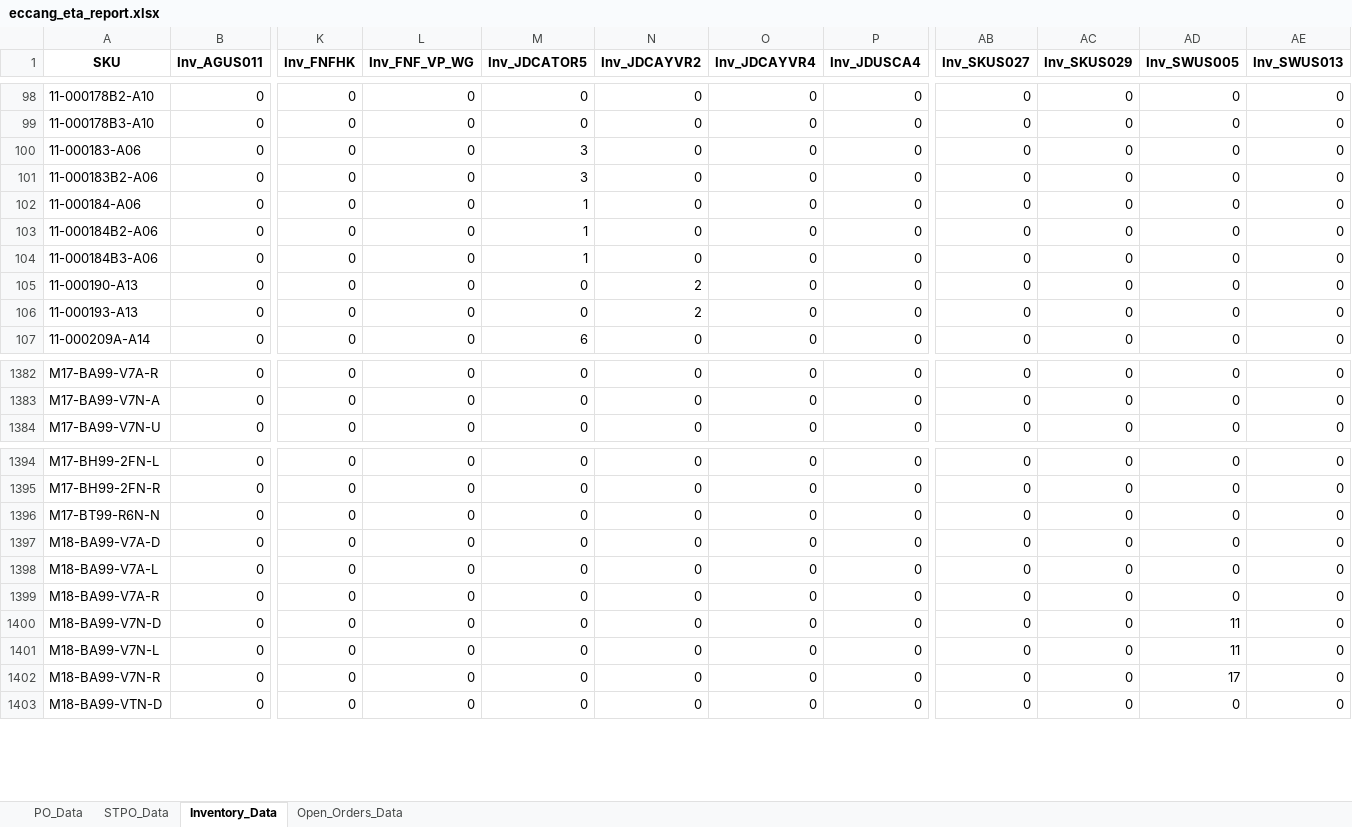
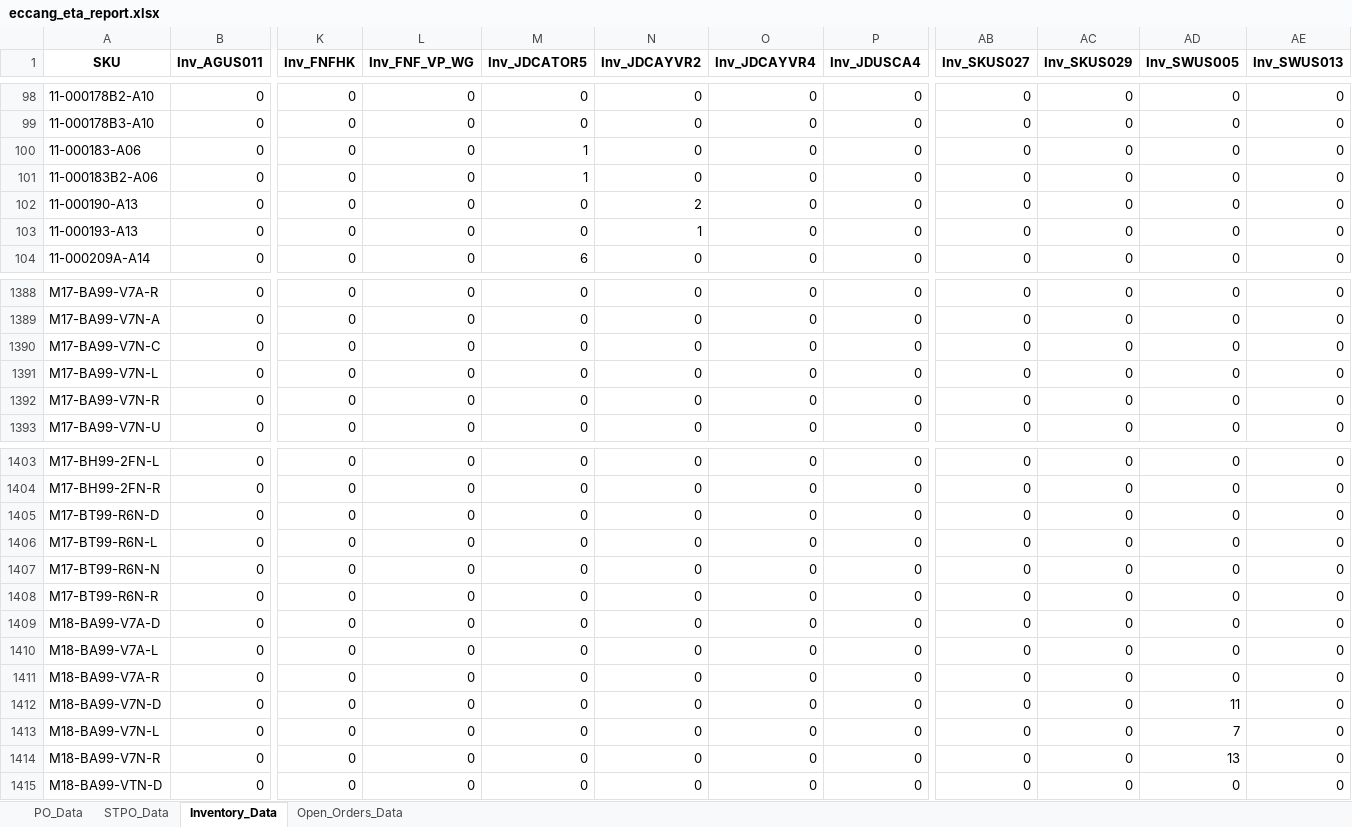
Before and after one commit to tom-valencia/eta-eccang-report, an Excel workbook: eccang_eta_report.xlsx, sheet Inventory_Data, drawn as a sheet; only a part is shown, gaps mark what is left out; values as stored, in another font and other column widths than the file's, no borders; removed rows and columns are numbered as before the commit, all else as after; rows hold the shown columns only; the diff covers the shown part only; the diff names each change by its address in the sheet, - before the commit and + after, or states it on an @@ line.

```diff
--- a/eccang_eta_report.xlsx (sheet Inventory_Data)
+++ b/eccang_eta_report.xlsx (sheet Inventory_Data)
-M100:M101 (Inv_JDCATOR5): 3
+M100:M101 (Inv_JDCATOR5): 1
-row 102: 11-000184-A06 | 0 | 0 | 0 | 1 | 0 | 0 | 0 | 0 | 0 | 0 | 0
-row 103: 11-000184B2-A06 | 0 | 0 | 0 | 1 | 0 | 0 | 0 | 0 | 0 | 0 | 0
-row 104: 11-000184B3-A06 | 0 | 0 | 0 | 1 | 0 | 0 | 0 | 0 | 0 | 0 | 0
-N103 (Inv_JDCAYVR2): 2
+N103 (Inv_JDCAYVR2): 1
+row 1390: M17-BA99-V7N-C | 0 | 0 | 0 | 0 | 0 | 0 | 0 | 0 | 0 | 0 | 0
+row 1391: M17-BA99-V7N-L | 0 | 0 | 0 | 0 | 0 | 0 | 0 | 0 | 0 | 0 | 0
+row 1392: M17-BA99-V7N-R | 0 | 0 | 0 | 0 | 0 | 0 | 0 | 0 | 0 | 0 | 0
+row 1405: M17-BT99-R6N-D | 0 | 0 | 0 | 0 | 0 | 0 | 0 | 0 | 0 | 0 | 0
+row 1406: M17-BT99-R6N-L | 0 | 0 | 0 | 0 | 0 | 0 | 0 | 0 | 0 | 0 | 0
+row 1408: M17-BT99-R6N-R | 0 | 0 | 0 | 0 | 0 | 0 | 0 | 0 | 0 | 0 | 0
-AD1413 (Inv_SWUS005): 11
+AD1413 (Inv_SWUS005): 7
-AD1414 (Inv_SWUS005): 17
+AD1414 (Inv_SWUS005): 13
```
Also changed, not shown: 18 added rows, 4 removed rows and 174 edited cells elsewhere in this sheet, sheet Open_Orders_Data, sheet STPO_Data, sheet PO_Data.
